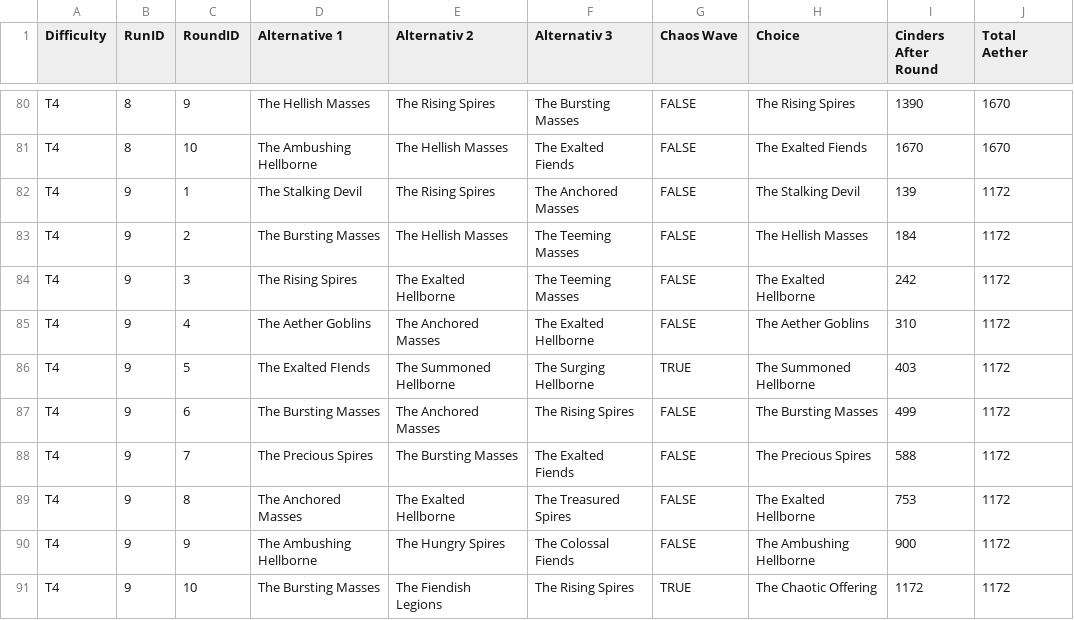
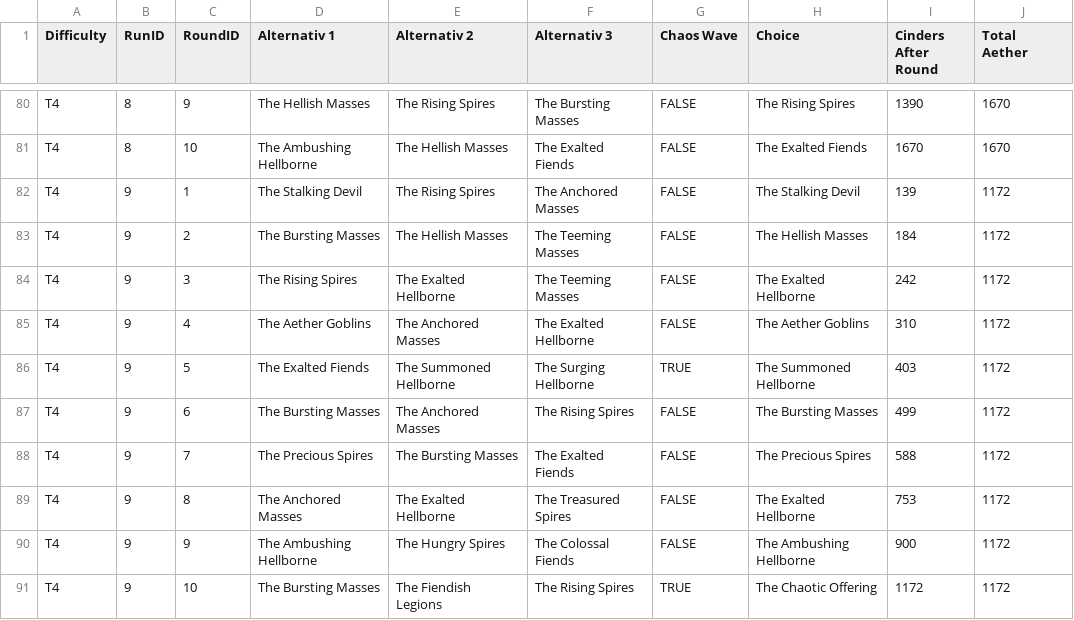
Before and after one commit to Uplink036/HordesofHell, a CSV file: source/data/D4 Infernal Compass - Runs (Season 10).csv, drawn as a sheet; only a part is shown, gaps mark what is left out; the diff covers the shown part only.

```diff
--- a/source/data/D4 Infernal Compass - Runs (Season 10).csv
+++ b/source/data/D4 Infernal Compass - Runs (Season 10).csv
@@ -1 +1 @@
-Difficulty,RunID,RoundID,Alternative 1,Alternativ 2,Alternativ 3,Chaos Wave,Choice,Cinders After Round,Total Aether
+Difficulty,RunID,RoundID,Alternativ 1,Alternativ 2,Alternativ 3,Chaos Wave,Choice,Cinders After Round,Total Aether
@@ -85,3 +85,3 @@ T4,9,3,The Rising Spires,The Exalted Hellborne,The Teeming Masses,FALSE,The Exal
 T4,9,4,The Aether Goblins,The Anchored Masses,The Exalted Hellborne,FALSE,The Aether Goblins,310,1172
-T4,9,5,The Exalted FIends,The Summoned Hellborne,The Surging Hellborne,TRUE,The Summoned Hellborne,403,1172
+T4,9,5,The Exalted Fiends,The Summoned Hellborne,The Surging Hellborne,TRUE,The Summoned Hellborne,403,1172
 T4,9,6,The Bursting Masses,The Anchored Masses,The Rising Spires,FALSE,The Bursting Masses,499,1172
```
Also changed, not shown: 11 edited cells elsewhere in this file, 1 other file.
